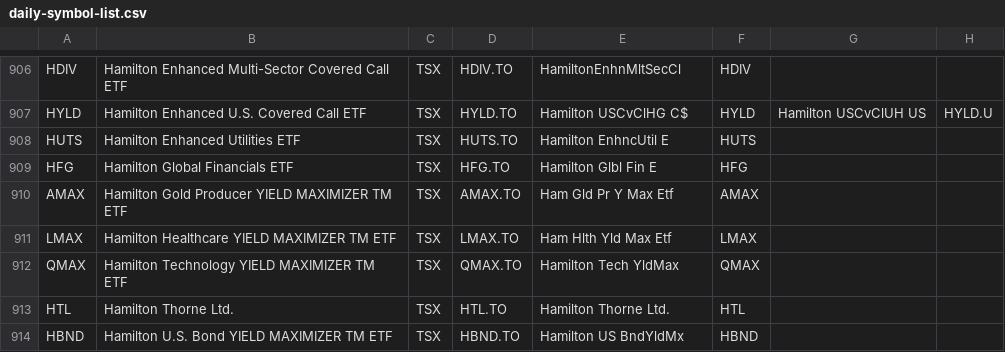
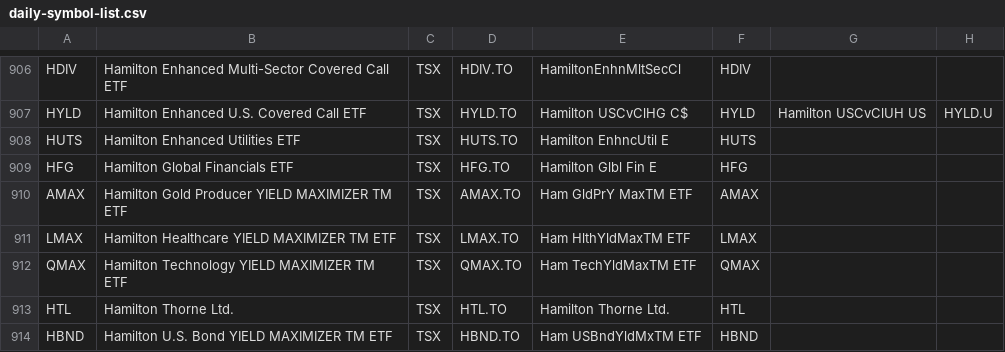
Before and after one commit to jonfriesen/symbol-list, a CSV file: web/static/data/daily-symbol-list.csv, drawn as a sheet; only a part is shown, gaps mark what is left out; the diff covers the shown part only; the diff names each change by its address in the sheet, - before the commit and + after, or states it on an @@ line.

```diff
--- a/web/static/data/daily-symbol-list.csv
+++ b/web/static/data/daily-symbol-list.csv
-E910: Ham Gld Pr Y Max Etf
+E910: Ham GldPrY MaxTM ETF
-E911: Ham Hlth Yld Max Etf
+E911: Ham HlthYldMaxTM ETF
-E912: Hamilton Tech YldMax
+E912: Ham TechYldMaxTM ETF
-E914: Hamilton US BndYldMx
+E914: Ham USBndYldMxTM ETF
```
Also changed, not shown: 8 added rows, 2 removed rows and 9 edited cells elsewhere in this file, web/static/data/daily-crypto-symbol-list.csv, 5 other files.
